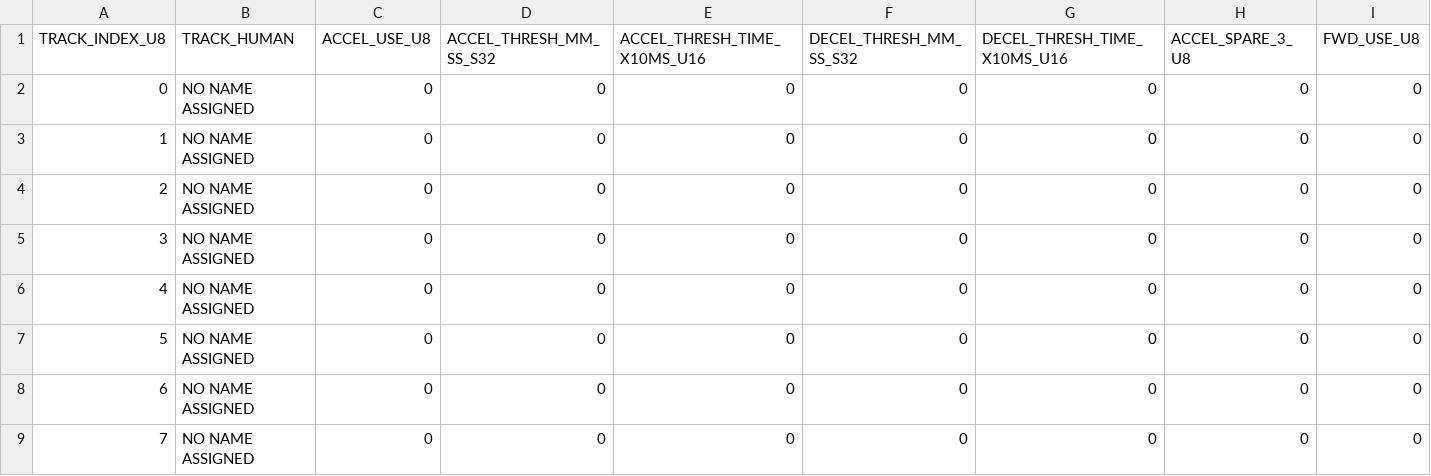
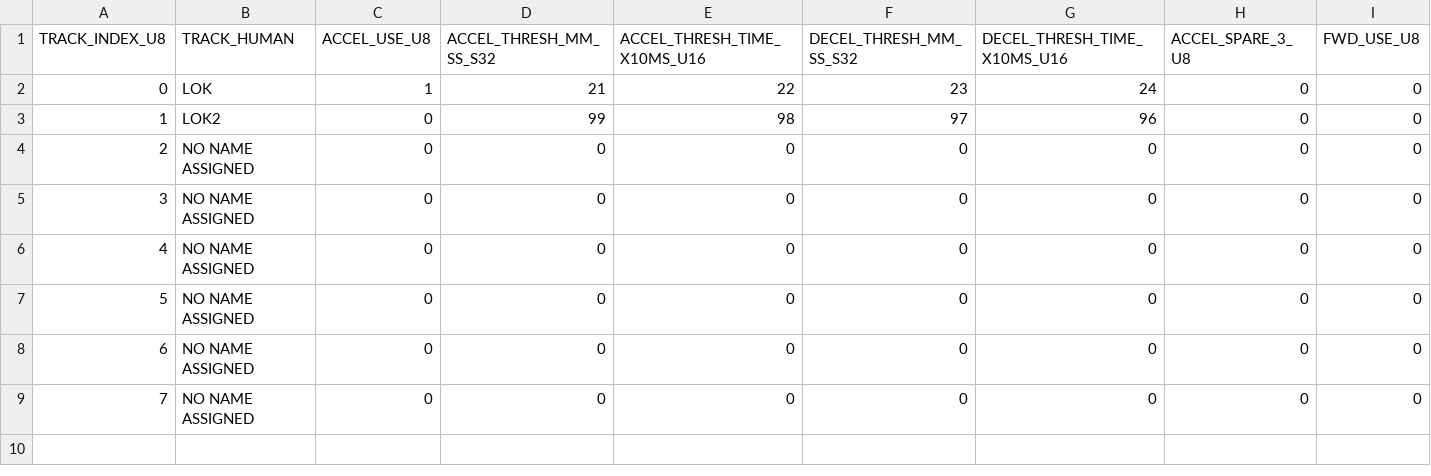
Before and after one commit to rLoopTeam/eng-software-pod, a CSV file: FIRMWARE/PROJECT_CODE/LCCM655__RLOOP__FCU_CORE/FLIGHT_CONTROLLER/TRACK_DATABASE/DATABASES/databases2.csv, drawn as a sheet; only a part is shown; the diff names each change by its address in the sheet, - before the commit and + after, or states it on an @@ line.

Commit message:
[update] track database

```diff
--- a/FIRMWARE/PROJECT_CODE/LCCM655__RLOOP__FCU_CORE/FLIGHT_CONTROLLER/TRACK_DATABASE/DATABASES/databases2.csv
+++ b/FIRMWARE/PROJECT_CODE/LCCM655__RLOOP__FCU_CORE/FLIGHT_CONTROLLER/TRACK_DATABASE/DATABASES/databases2.csv
-B2 (TRACK_HUMAN): NO NAME ASSIGNED
+B2 (TRACK_HUMAN): LOK
-C2 (ACCEL_USE_U8): 0
+C2 (ACCEL_USE_U8): 1
-D2 (ACCEL_THRESH_MM_SS_S32): 0
+D2 (ACCEL_THRESH_MM_SS_S32): 21
-E2 (ACCEL_THRESH_TIME_X10MS_U16): 0
+E2 (ACCEL_THRESH_TIME_X10MS_U16): 22
-F2 (DECEL_THRESH_MM_SS_S32): 0
+F2 (DECEL_THRESH_MM_SS_S32): 23
-G2 (DECEL_THRESH_TIME_X10MS_U16): 0
+G2 (DECEL_THRESH_TIME_X10MS_U16): 24
-B3 (TRACK_HUMAN): NO NAME ASSIGNED
+B3 (TRACK_HUMAN): LOK2
-D3 (ACCEL_THRESH_MM_SS_S32): 0
+D3 (ACCEL_THRESH_MM_SS_S32): 99
-E3 (ACCEL_THRESH_TIME_X10MS_U16): 0
+E3 (ACCEL_THRESH_TIME_X10MS_U16): 98
-F3 (DECEL_THRESH_MM_SS_S32): 0
+F3 (DECEL_THRESH_MM_SS_S32): 97
-G3 (DECEL_THRESH_TIME_X10MS_U16): 0
+G3 (DECEL_THRESH_TIME_X10MS_U16): 96
```
Also changed, not shown: 8 other files.
